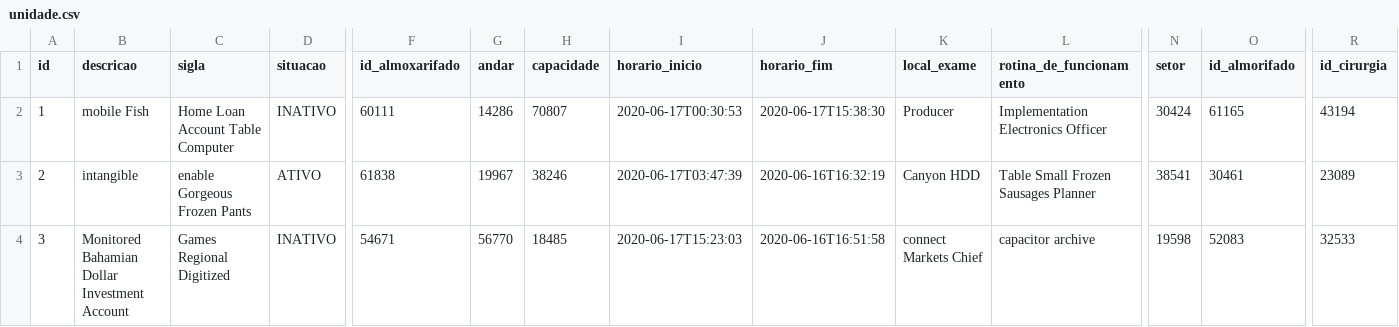
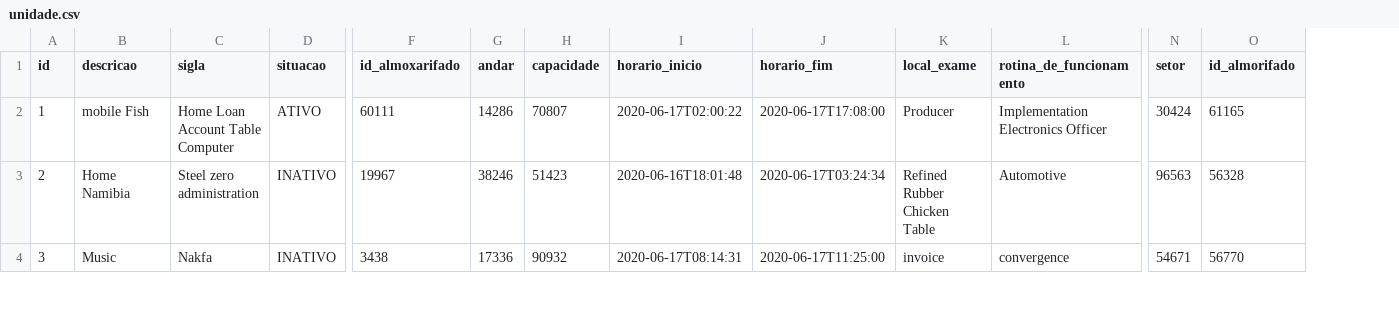
Before and after one commit to BasisTI/madre, a CSV file: internacao/src/main/resources/config/liquibase/fake-data/unidade.csv, drawn as a sheet; only a part is shown, gaps mark what is left out; the diff covers the shown part only; the diff names each change by its address in the sheet, - before the commit and + after, or states it on an @@ line.

```diff
--- a/internacao/src/main/resources/config/liquibase/fake-data/unidade.csv
+++ b/internacao/src/main/resources/config/liquibase/fake-data/unidade.csv
-column R (id_cirurgia), rows 2-4: 43194 | 23089 | 32533
-D2 (situacao): INATIVO
+D2 (situacao): ATIVO
-I2 (horario_inicio): 2020-06-17T00:30:53
+I2 (horario_inicio): 2020-06-17T02:00:22
-J2 (horario_fim): 2020-06-17T15:38:30
+J2 (horario_fim): 2020-06-17T17:08:00
-B3 (descricao): intangible
+B3 (descricao): Home Namibia
-C3 (sigla): enable Gorgeous Frozen Pants
+C3 (sigla): Steel zero administration
-D3 (situacao): ATIVO
+D3 (situacao): INATIVO
-F3 (id_almoxarifado): 61838
+F3 (id_almoxarifado): 19967
-G3 (andar): 19967
+G3 (andar): 38246
-H3 (capacidade): 38246
+H3 (capacidade): 51423
-I3 (horario_inicio): 2020-06-17T03:47:39
+I3 (horario_inicio): 2020-06-16T18:01:48
-J3 (horario_fim): 2020-06-16T16:32:19
+J3 (horario_fim): 2020-06-17T03:24:34
-K3 (local_exame): Canyon HDD
+K3 (local_exame): Refined Rubber Chicken Table
-L3 (rotina_de_funcionamento): Table Small Frozen Sausages Planner
+L3 (rotina_de_funcionamento): Automotive
-N3 (setor): 38541
+N3 (setor): 96563
-O3 (id_almorifado): 30461
+O3 (id_almorifado): 56328
-B4 (descricao): Monitored Bahamian Dollar Investment Account
+B4 (descricao): Music
-C4 (sigla): Games Regional Digitized
+C4 (sigla): Nakfa
-F4 (id_almoxarifado): 54671
+F4 (id_almoxarifado): 3438
-G4 (andar): 56770
+G4 (andar): 17336
-H4 (capacidade): 18485
+H4 (capacidade): 90932
-I4 (horario_inicio): 2020-06-17T15:23:03
+I4 (horario_inicio): 2020-06-17T08:14:31
-J4 (horario_fim): 2020-06-16T16:51:58
+J4 (horario_fim): 2020-06-17T11:25:00
-K4 (local_exame): connect Markets Chief
+K4 (local_exame): invoice
-L4 (rotina_de_funcionamento): capacitor archive
+L4 (rotina_de_funcionamento): convergence
-N4 (setor): 19598
+N4 (setor): 54671
-O4 (id_almorifado): 52083
+O4 (id_almorifado): 56770
```
Also changed, not shown: 103 edited cells elsewhere in this file, 6 other files.
